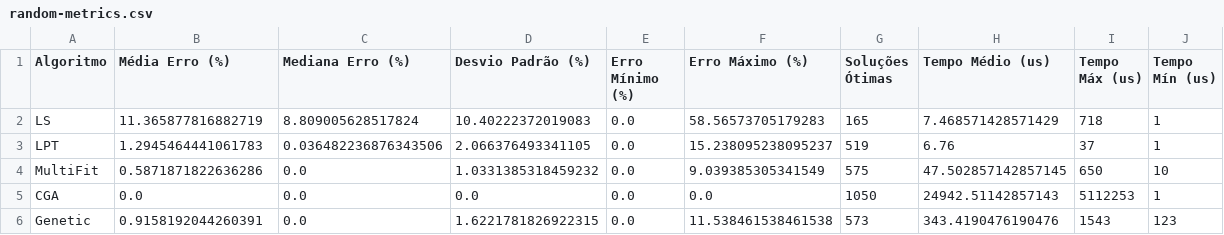
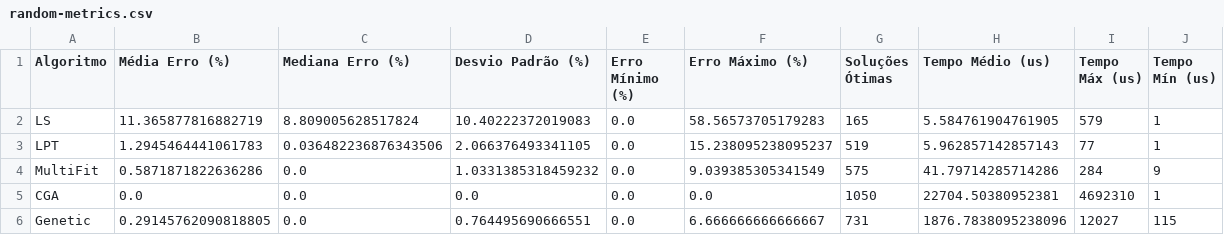
Before and after one commit to PedroLucas63/n-partition, a CSV file: results/random-metrics.csv, drawn as a sheet.

```diff
--- a/results/random-metrics.csv
+++ b/results/random-metrics.csv
@@ -1,6 +1,6 @@
 Algoritmo,Média Erro (%),Mediana Erro (%),Desvio Padrão (%),Erro Mínimo (%),Erro Máximo (%),Soluções Ótimas,Tempo Médio (us),Tempo Máx (us),Tempo Mín (us)
-LS,11.365877816882719,8.809005628517824,10.40222372019083,0.0,58.56573705179283,165,7.468571428571429,718,1
-LPT,1.2945464441061783,0.036482236876343506,2.066376493341105,0.0,15.238095238095237,519,6.76,37,1
-MultiFit,0.5871871822636286,0.0,1.0331385318459232,0.0,9.039385305341549,575,47.502857142857145,650,10
-CGA,0.0,0.0,0.0,0.0,0.0,1050,24942.51142857143,5112253,1
-Genetic,0.9158192044260391,0.0,1.6221781826922315,0.0,11.538461538461538,573,343.4190476190476,1543,123
+LS,11.365877816882719,8.809005628517824,10.40222372019083,0.0,58.56573705179283,165,5.584761904761905,579,1
+LPT,1.2945464441061783,0.036482236876343506,2.066376493341105,0.0,15.238095238095237,519,5.962857142857143,77,1
+MultiFit,0.5871871822636286,0.0,1.0331385318459232,0.0,9.039385305341549,575,41.79714285714286,284,9
+CGA,0.0,0.0,0.0,0.0,0.0,1050,22704.50380952381,4692310,1
+Genetic,0.29145762090818805,0.0,0.764495690666551,0.0,6.666666666666667,731,1876.7838095238096,12027,115
```
Also changed, not shown: results/balanced-metrics.csv, results/random-results.csv, 11 other files.
